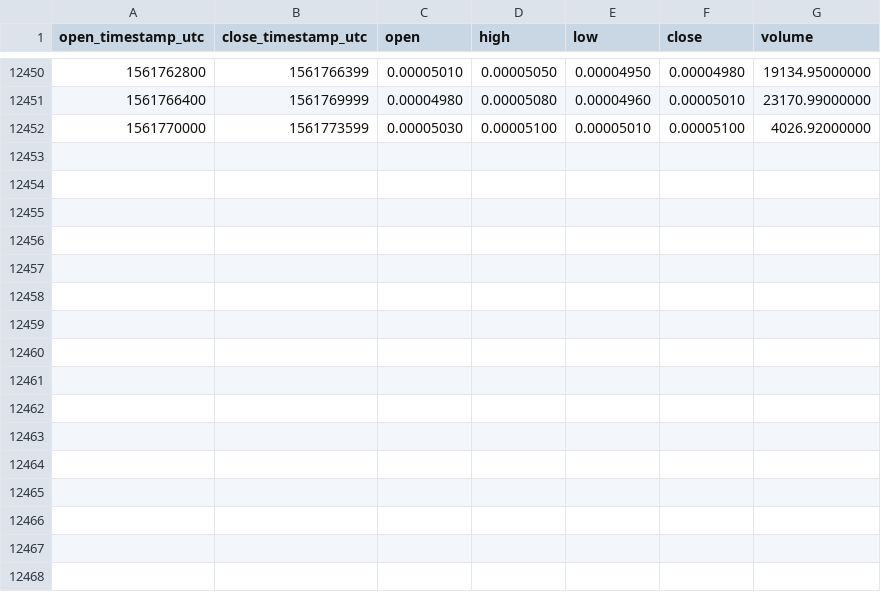
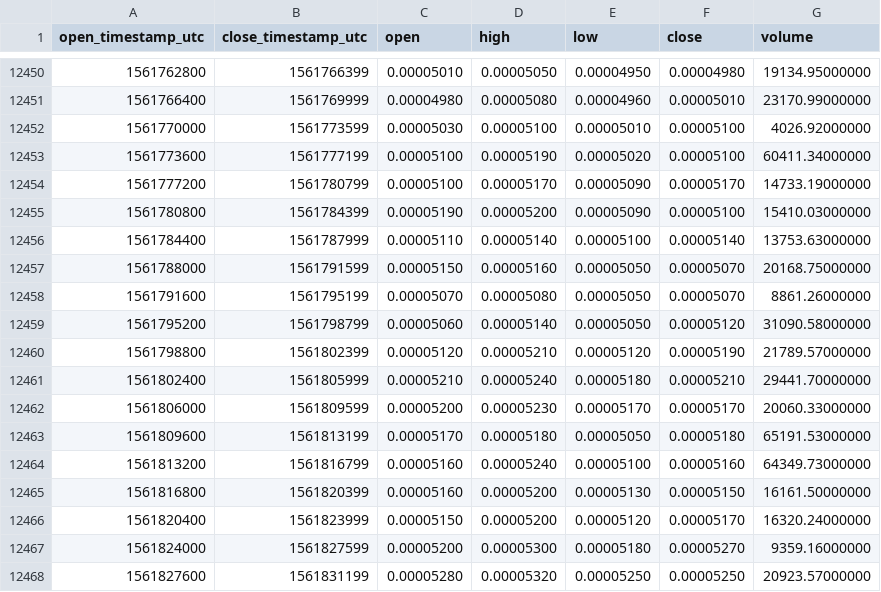
Before and after one commit to cryptobigbro/binance-PIVXBTC, a CSV file: binance-PIVXBTC-1h.csv, drawn as a sheet; only a part is shown, gaps mark what is left out; the diff names each change by its address in the sheet, - before the commit and + after, or states it on an @@ line.

Commit message:
Update OHLCV data.

```diff
--- a/binance-PIVXBTC-1h.csv
+++ b/binance-PIVXBTC-1h.csv
+row 12453: 1561773600 | 1561777199 | 0.00005100 | 0.00005190 | 0.00005020 | 0.00005100 | 60411.34000000
+row 12454: 1561777200 | 1561780799 | 0.00005100 | 0.00005170 | 0.00005090 | 0.00005170 | 14733.19000000
+row 12455: 1561780800 | 1561784399 | 0.00005190 | 0.00005200 | 0.00005090 | 0.00005100 | 15410.03000000
+row 12456: 1561784400 | 1561787999 | 0.00005110 | 0.00005140 | 0.00005100 | 0.00005140 | 13753.63000000
+row 12457: 1561788000 | 1561791599 | 0.00005150 | 0.00005160 | 0.00005050 | 0.00005070 | 20168.75000000
+row 12458: 1561791600 | 1561795199 | 0.00005070 | 0.00005080 | 0.00005050 | 0.00005070 | 8861.26000000
+row 12459: 1561795200 | 1561798799 | 0.00005060 | 0.00005140 | 0.00005050 | 0.00005120 | 31090.58000000
+row 12460: 1561798800 | 1561802399 | 0.00005120 | 0.00005210 | 0.00005120 | 0.00005190 | 21789.57000000
+row 12461: 1561802400 | 1561805999 | 0.00005210 | 0.00005240 | 0.00005180 | 0.00005210 | 29441.70000000
+row 12462: 1561806000 | 1561809599 | 0.00005200 | 0.00005230 | 0.00005170 | 0.00005170 | 20060.33000000
+row 12463: 1561809600 | 1561813199 | 0.00005170 | 0.00005180 | 0.00005050 | 0.00005180 | 65191.53000000
+row 12464: 1561813200 | 1561816799 | 0.00005160 | 0.00005240 | 0.00005100 | 0.00005160 | 64349.73000000
+row 12465: 1561816800 | 1561820399 | 0.00005160 | 0.00005200 | 0.00005130 | 0.00005150 | 16161.50000000
+row 12466: 1561820400 | 1561823999 | 0.00005150 | 0.00005200 | 0.00005120 | 0.00005170 | 16320.24000000
+row 12467: 1561824000 | 1561827599 | 0.00005200 | 0.00005300 | 0.00005180 | 0.00005270 | 9359.16000000
+row 12468: 1561827600 | 1561831199 | 0.00005280 | 0.00005320 | 0.00005250 | 0.00005250 | 20923.57000000
```
